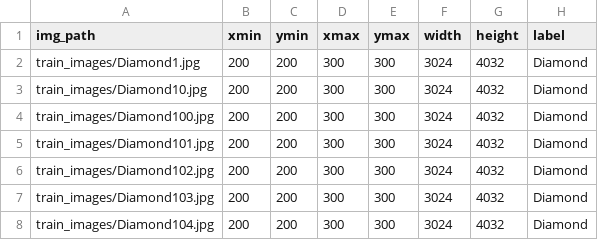
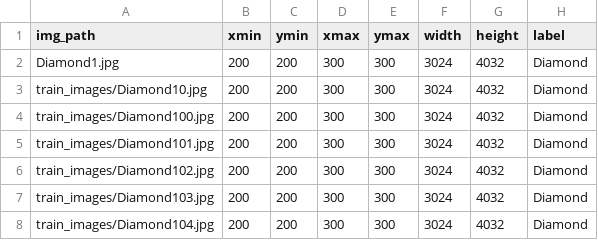
Before and after one commit to Matt-Caruso/HoloLens2-Object-localization-, a CSV file: train - Sheet1 (1).csv, drawn as a sheet; only a part is shown.

Commit message:
Update train - Sheet1 (1).csv

```diff
--- a/train - Sheet1 (1).csv
+++ b/train - Sheet1 (1).csv
@@ -1,3 +1,3 @@
 img_path,xmin,ymin,xmax,ymax,width,height,label
-train_images/Diamond1.jpg,200,200,300,300,3024,4032,Diamond
+Diamond1.jpg,200,200,300,300,3024,4032,Diamond
 train_images/Diamond10.jpg,200,200,300,300,3024,4032,Diamond
```
